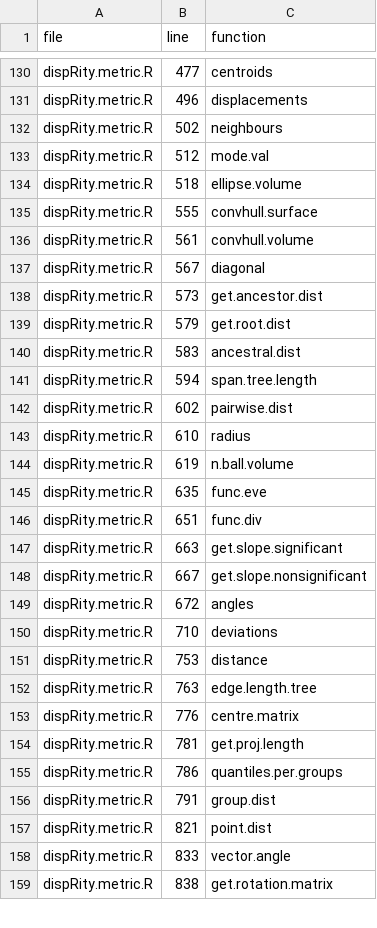
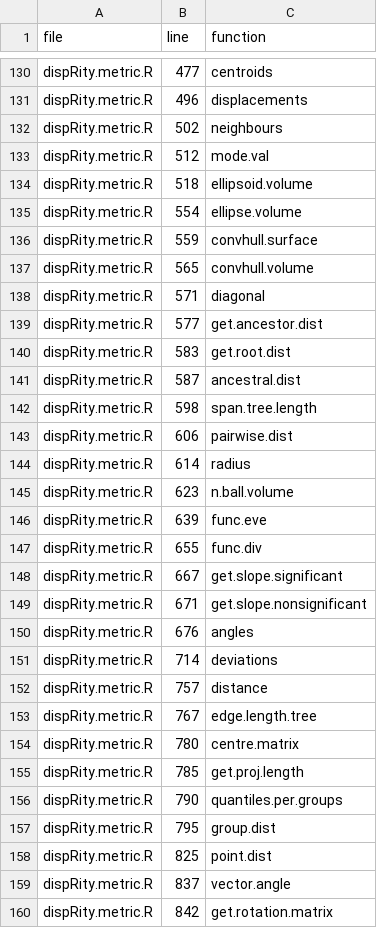
Before and after one commit to TGuillerme/dispRity, a CSV file: function.index.csv, drawn as a sheet; only a part is shown, gaps mark what is left out; the diff covers the shown part only.

```diff
--- a/function.index.csv
+++ b/function.index.csv
@@ -133,27 +133,28 @@ dispRity.metric.R,502,neighbours
 dispRity.metric.R,512,mode.val
-dispRity.metric.R,518,ellipse.volume
-dispRity.metric.R,555,convhull.surface
-dispRity.metric.R,561,convhull.volume
-dispRity.metric.R,567,diagonal
-dispRity.metric.R,573,get.ancestor.dist
-dispRity.metric.R,579,get.root.dist
-dispRity.metric.R,583,ancestral.dist
-dispRity.metric.R,594,span.tree.length
-dispRity.metric.R,602,pairwise.dist
-dispRity.metric.R,610,radius
-dispRity.metric.R,619,n.ball.volume
-dispRity.metric.R,635,func.eve
-dispRity.metric.R,651,func.div
-dispRity.metric.R,663,get.slope.significant
-dispRity.metric.R,667,get.slope.nonsignificant
-dispRity.metric.R,672,angles
-dispRity.metric.R,710,deviations
-dispRity.metric.R,753,distance
-dispRity.metric.R,763,edge.length.tree
-dispRity.metric.R,776,centre.matrix
-dispRity.metric.R,781,get.proj.length
-dispRity.metric.R,786,quantiles.per.groups
-dispRity.metric.R,791,group.dist
-dispRity.metric.R,821,point.dist
-dispRity.metric.R,833,vector.angle
-dispRity.metric.R,838,get.rotation.matrix
+dispRity.metric.R,518,ellipsoid.volume
+dispRity.metric.R,554,ellipse.volume
+dispRity.metric.R,559,convhull.surface
+dispRity.metric.R,565,convhull.volume
+dispRity.metric.R,571,diagonal
+dispRity.metric.R,577,get.ancestor.dist
+dispRity.metric.R,583,get.root.dist
+dispRity.metric.R,587,ancestral.dist
+dispRity.metric.R,598,span.tree.length
+dispRity.metric.R,606,pairwise.dist
+dispRity.metric.R,614,radius
+dispRity.metric.R,623,n.ball.volume
+dispRity.metric.R,639,func.eve
+dispRity.metric.R,655,func.div
+dispRity.metric.R,667,get.slope.significant
+dispRity.metric.R,671,get.slope.nonsignificant
+dispRity.metric.R,676,angles
+dispRity.metric.R,714,deviations
+dispRity.metric.R,757,distance
+dispRity.metric.R,767,edge.length.tree
+dispRity.metric.R,780,centre.matrix
+dispRity.metric.R,785,get.proj.length
+dispRity.metric.R,790,quantiles.per.groups
+dispRity.metric.R,795,group.dist
+dispRity.metric.R,825,point.dist
+dispRity.metric.R,837,vector.angle
+dispRity.metric.R,842,get.rotation.matrix
```
Also changed, not shown: 1 added row and 50 edited cells elsewhere in this file, 8 other files.
